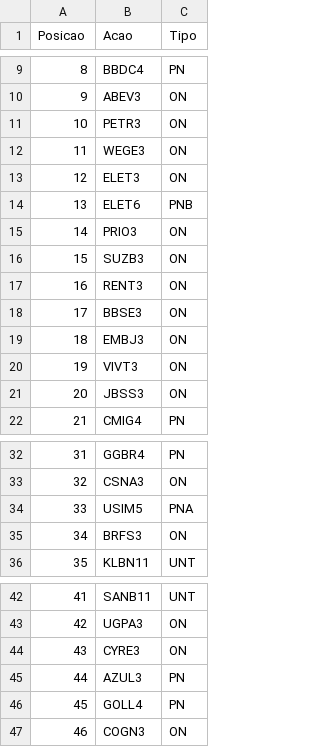
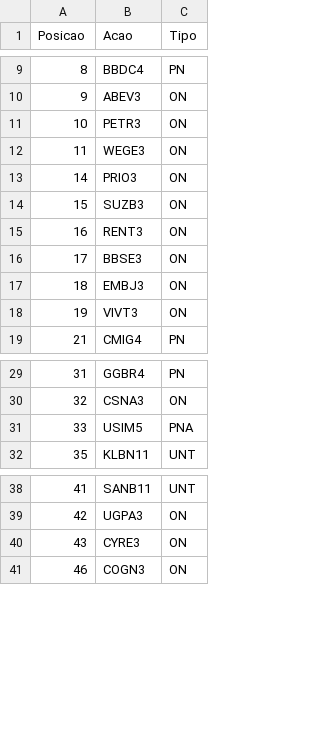
Before and after one commit to MuriloSS/curso_hashtag, a CSV file: acoes_b3_top50.csv, drawn as a sheet; only a part is shown, gaps mark what is left out; the diff names each change by its address in the sheet, - before the commit and + after, or states it on an @@ line.

```diff
--- a/acoes_b3_top50.csv
+++ b/acoes_b3_top50.csv
-row 13: 12 | ELET3 | ON
-row 14: 13 | ELET6 | PNB
-row 21: 20 | JBSS3 | ON
-row 35: 34 | BRFS3 | ON
-row 45: 44 | AZUL3 | PN
-row 46: 45 | GOLL4 | PN
```
Also changed, not shown: 1 other file.
